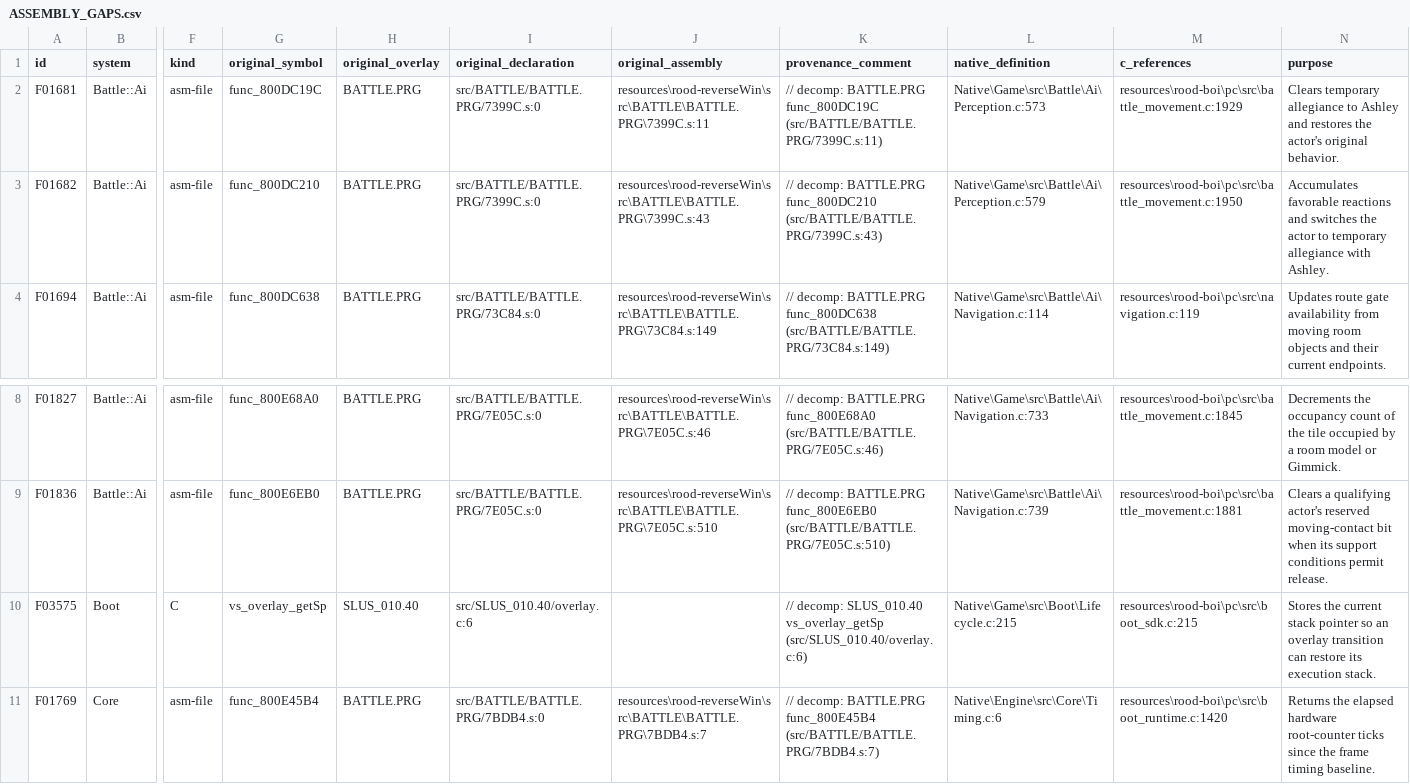
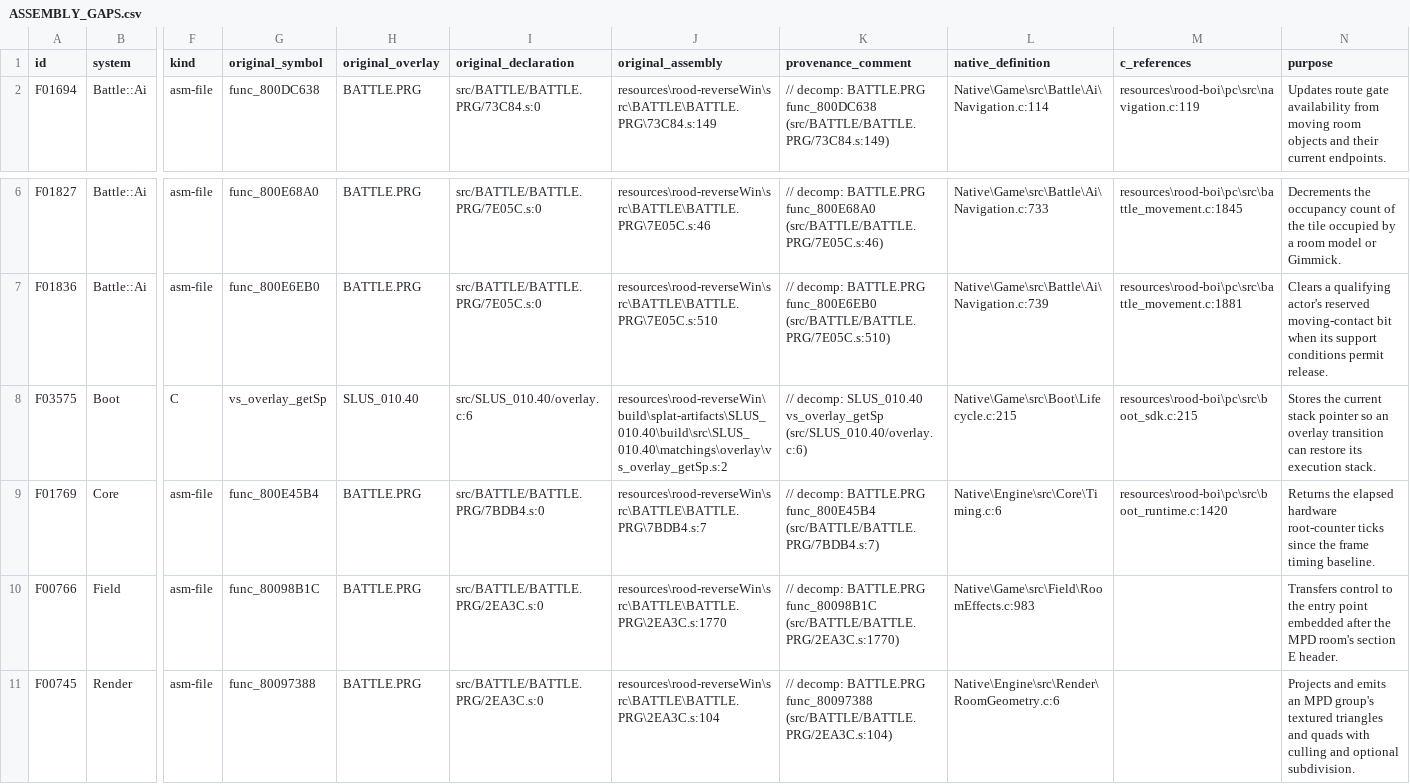
Before and after one commit to JEschete/VS-NativePort, a CSV file: Docs/ASSEMBLY_GAPS.csv, drawn as a sheet; only a part is shown, gaps mark what is left out; the shorter side is filled out with more unchanged rows; removed rows and columns are numbered as before the commit, all else as after; rows hold the shown columns only; the diff names each change by its address in the sheet, - before the commit and + after, or states it on an @@ line.

```diff
--- a/Docs/ASSEMBLY_GAPS.csv
+++ b/Docs/ASSEMBLY_GAPS.csv
-row 2: F01681 | Battle::Ai | asm-file | func_800DC19C | BATTLE.PRG | src/BATTLE/BATTLE.PRG/7399C.s:0 | resources\rood-reverseWin\src\BATTLE\BATTLE.PRG\7399C.s:11 | // decomp: BATTLE.PRG func_800DC19C (src/BATTLE/BATTLE.PRG/7399C.s:11) | Native\Game\src\Battle\Ai\Perception.c:573 | resources\rood-boi\pc\src\battle_movement.c:1929 | Clears temporary allegiance to Ashley and restores the actor's original behavior.
-row 3: F01682 | Battle::Ai | asm-file | func_800DC210 | BATTLE.PRG | src/BATTLE/BATTLE.PRG/7399C.s:0 | resources\rood-reverseWin\src\BATTLE\BATTLE.PRG\7399C.s:43 | // decomp: BATTLE.PRG func_800DC210 (src/BATTLE/BATTLE.PRG/7399C.s:43) | Native\Game\src\Battle\Ai\Perception.c:579 | resources\rood-boi\pc\src\battle_movement.c:1950 | Accumulates favorable reactions and switches the actor to temporary allegiance with Ashley.
-J8 (original_assembly): (empty)
+J8 (original_assembly): resources\rood-reverseWin\build\splat-artifacts\SLUS_010.40\build\src\SLUS_010.40\matchings\overlay\vs_overlay_getSp.s:2
```
Also changed, not shown: Docs/ASSEMBLY_GAP_COVERAGE.csv, Docs/ledgers/FIELD_LEDGER.csv, 16 other files.
